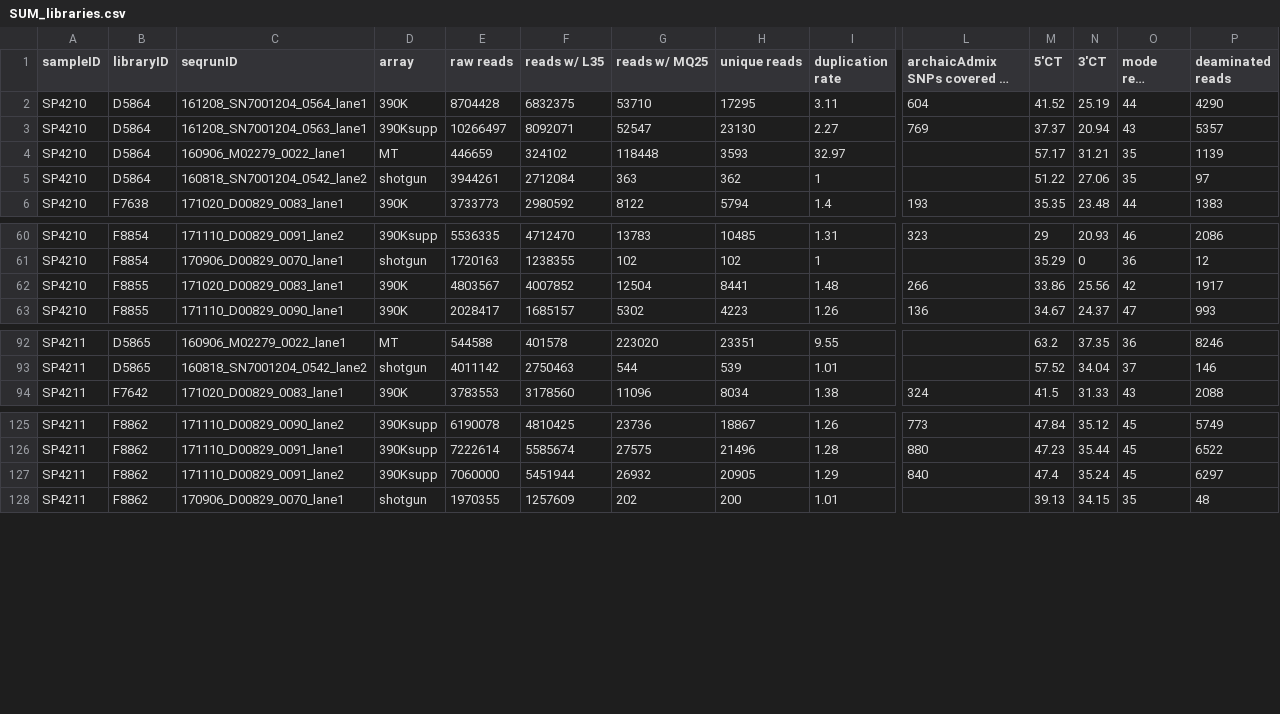
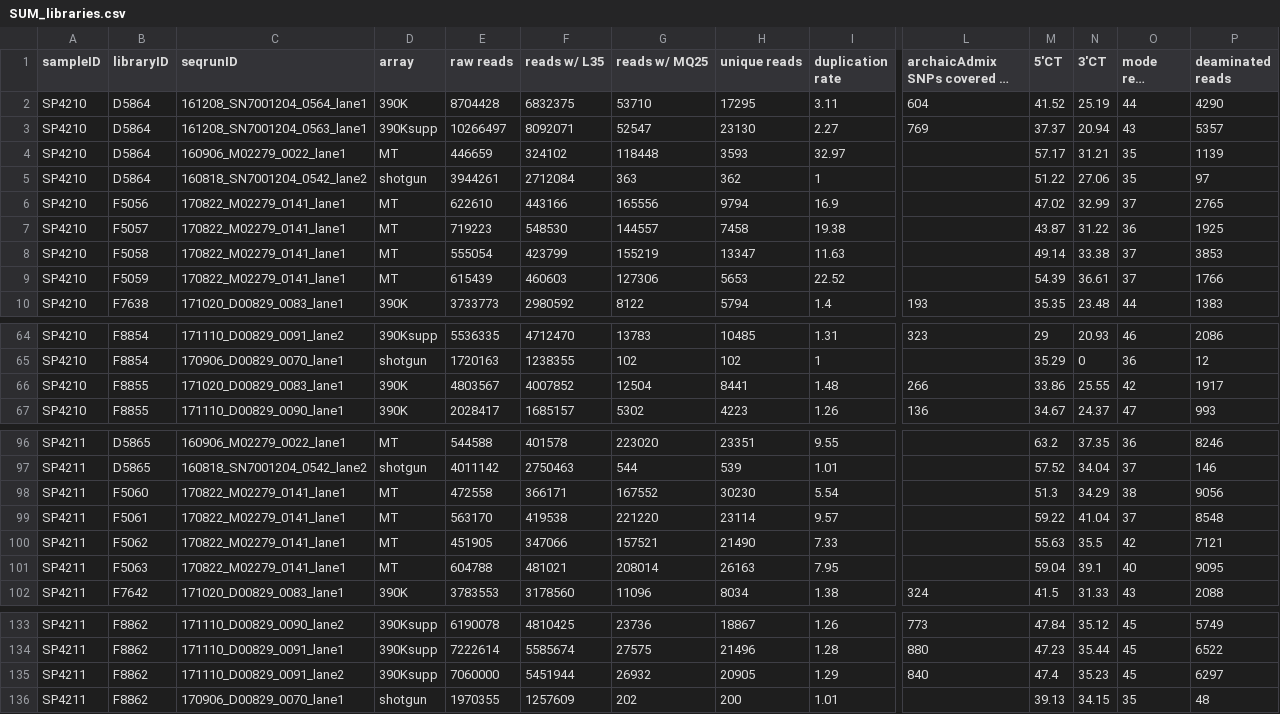
Before and after one commit to alexhbnr/aDNA_Guam, a CSV file: 05-results/SUM_libraries.csv, drawn as a sheet; only a part is shown, gaps mark what is left out; long unchanged cells end in …; addresses are those after the commit; rows hold the shown columns only; the diff names each change by its address in the sheet, - before the commit and + after, or states it on an @@ line.

Commit message:
Process new MT capture runs and update library summary

```diff
--- a/05-results/SUM_libraries.csv
+++ b/05-results/SUM_libraries.csv
+row 6: SP4210 | F5056 | 170822_M02279_0141_lane1 | MT | 622610 | 443166 | 165556 | 9794 | 16.9 |  | 47.02 | 32.99 | 37 | 2765
+row 7: SP4210 | F5057 | 170822_M02279_0141_lane1 | MT | 719223 | 548530 | 144557 | 7458 | 19.38 |  | 43.87 | 31.22 | 36 | 1925
+row 8: SP4210 | F5058 | 170822_M02279_0141_lane1 | MT | 555054 | 423799 | 155219 | 13347 | 11.63 |  | 49.14 | 33.38 | 37 | 3853
+row 9: SP4210 | F5059 | 170822_M02279_0141_lane1 | MT | 615439 | 460603 | 127306 | 5653 | 22.52 |  | 54.39 | 36.61 | 37 | 1766
-N66 (3'CT): 25.56
+N66 (3'CT): 25.55
+row 98: SP4211 | F5060 | 170822_M02279_0141_lane1 | MT | 472558 | 366171 | 167552 | 30230 | 5.54 |  | 51.3 | 34.29 | 38 | 9056
+row 99: SP4211 | F5061 | 170822_M02279_0141_lane1 | MT | 563170 | 419538 | 221220 | 23114 | 9.57 |  | 59.22 | 41.04 | 37 | 8548
+row 100: SP4211 | F5062 | 170822_M02279_0141_lane1 | MT | 451905 | 347066 | 157521 | 21490 | 7.33 |  | 55.63 | 35.5 | 42 | 7121
+row 101: SP4211 | F5063 | 170822_M02279_0141_lane1 | MT | 604788 | 481021 | 208014 | 26163 | 7.95 |  | 59.04 | 39.1 | 40 | 9095
-N135 (3'CT): 35.24
+N135 (3'CT): 35.23
```
Also changed, not shown: 1 other file.
